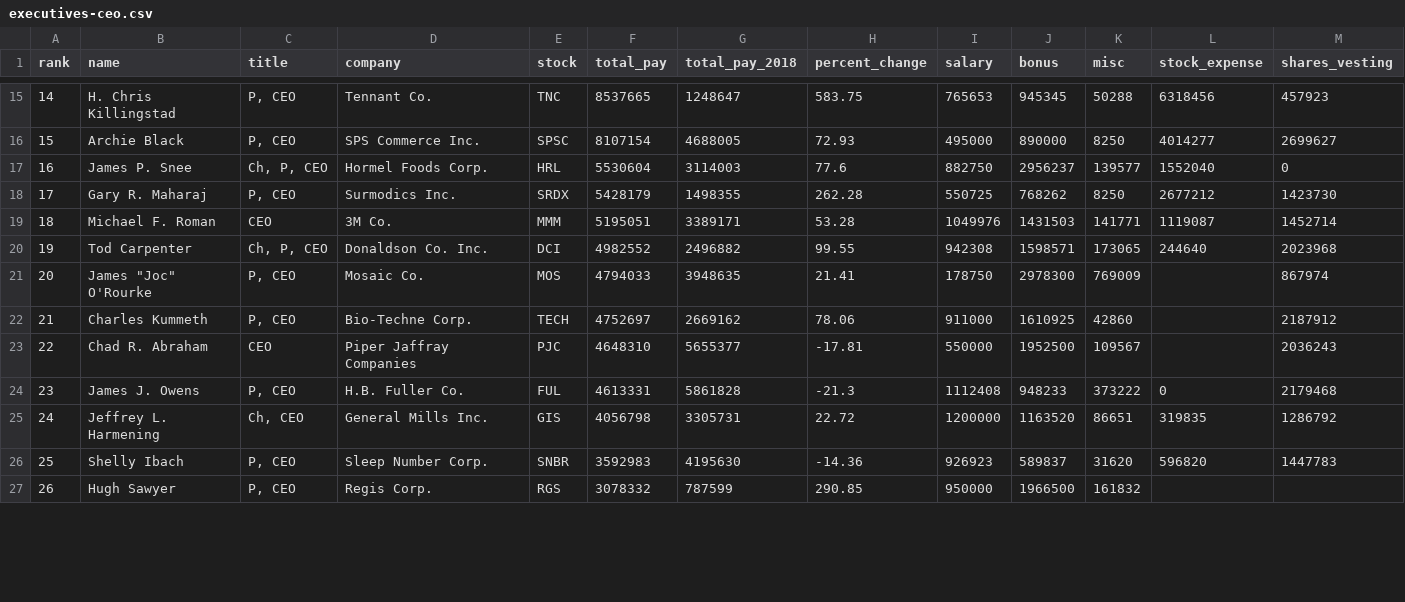
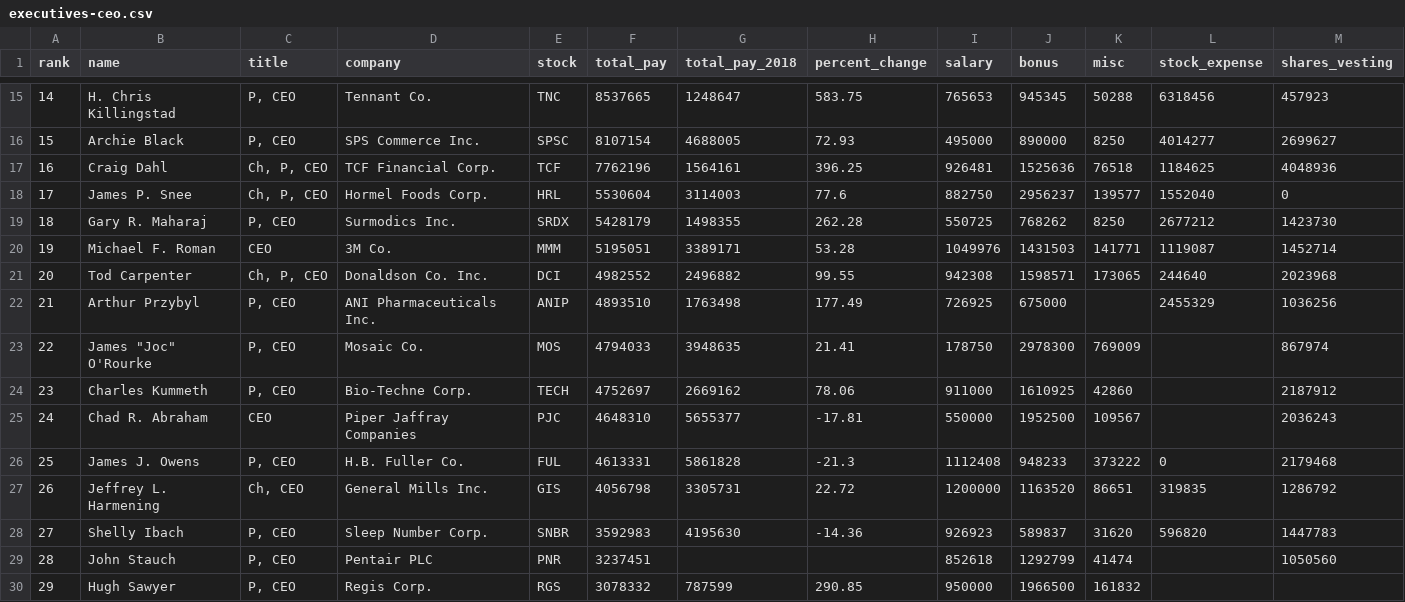
Before and after one commit to striblab/2019-top-executives, a CSV file: scratch/executives-ceo.csv, drawn as a sheet; only a part is shown, gaps mark what is left out; addresses are those after the commit; rows hold the shown columns only; the diff covers the shown part only; the diff names each change by its address in the sheet, - before the commit and + after, or states it on an @@ line.

```diff
--- a/scratch/executives-ceo.csv
+++ b/scratch/executives-ceo.csv
+row 17: 16 | Craig Dahl | Ch, P, CEO | TCF Financial Corp. | TCF | 7762196 | 1564161 | 396.25 | 926481 | 1525636 | 76518 | 1184625 | 4048936
-A18 (rank): 16
+A18 (rank): 17
-A19 (rank): 17
+A19 (rank): 18
-A20 (rank): 18
+A20 (rank): 19
-A21 (rank): 19
+A21 (rank): 20
+row 22: 21 | Arthur Przybyl | P, CEO | ANI Pharmaceuticals Inc. | ANIP | 4893510 | 1763498 | 177.49 | 726925 | 675000 |  | 2455329 | 1036256
-A23 (rank): 20
+A23 (rank): 22
-A24 (rank): 21
+A24 (rank): 23
-A25 (rank): 22
+A25 (rank): 24
-A26 (rank): 23
+A26 (rank): 25
-A27 (rank): 24
+A27 (rank): 26
-A28 (rank): 25
+A28 (rank): 27
+row 29: 28 | John Stauch | P, CEO | Pentair PLC | PNR | 3237451 |  |  | 852618 | 1292799 | 41474 |  | 1050560
-A30 (rank): 26
+A30 (rank): 29
```
Also changed, not shown: 3 added rows, 6 removed rows and 18 edited cells elsewhere in this file, scratch/executives-nonceo.csv, 4 other files.
